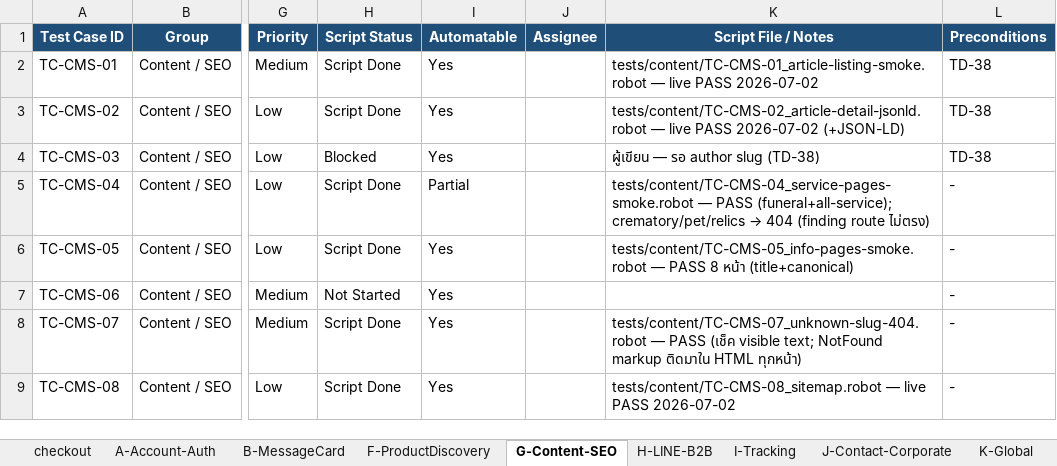
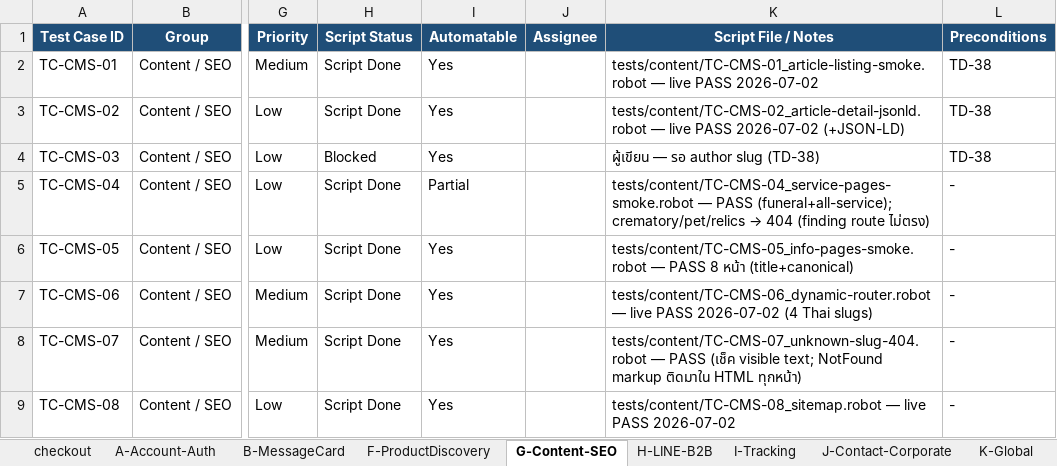
Before and after one commit to Tanboon-Org/automate_script_robot, an Excel workbook: docs/QA-WreathNaWat-Checkout-OrderFlow-TestCases.xlsx, sheet G-Content-SEO, drawn as a sheet; only a part is shown, gaps mark what is left out; values as stored, in another font and other column widths than the file's, no borders; the diff names each change by its address in the sheet, - before the commit and + after, or states it on an @@ line.

```diff
--- a/docs/QA-WreathNaWat-Checkout-OrderFlow-TestCases.xlsx (sheet G-Content-SEO)
+++ b/docs/QA-WreathNaWat-Checkout-OrderFlow-TestCases.xlsx (sheet G-Content-SEO)
-H7 (Script Status): Not Started
+H7 (Script Status): Script Done
-K7 (Script File / Notes): (empty)
+K7 (Script File / Notes): tests/content/TC-CMS-06_dynamic-router.robot — live PASS 2026-07-02 (4 Thai slugs)
```
Also changed, not shown: sheet I-Tracking, 2 other files.
